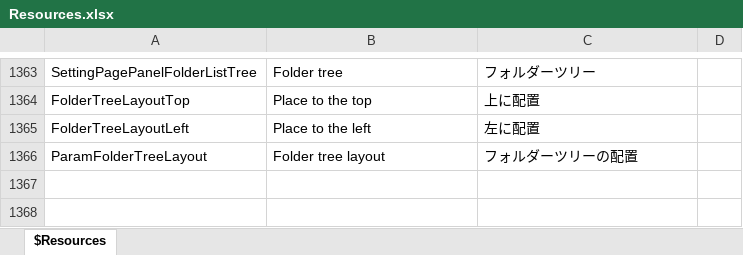
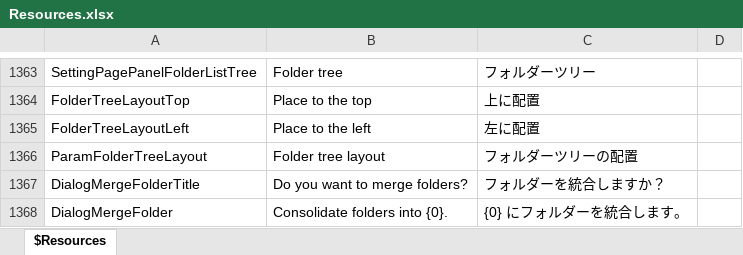
Before and after one commit to karma-sun/neeview, an Excel workbook: Language/Resources.xlsx, sheet $Resources, drawn as a sheet; only a part is shown, gaps mark what is left out; values as stored, in another font and other column widths than the file's, no borders; the diff names each change by its address in the sheet, - before the commit and + after, or states it on an @@ line.

```diff
--- a/Language/Resources.xlsx (sheet $Resources)
+++ b/Language/Resources.xlsx (sheet $Resources)
+row 1367: DialogMergeFolderTitle | Do you want to merge folders? | フォルダーを統合しますか？
+row 1368: DialogMergeFolder | Consolidate folders into {0}. | {0} にフォルダーを統合します。
```
Also changed, not shown: 12 other files.
